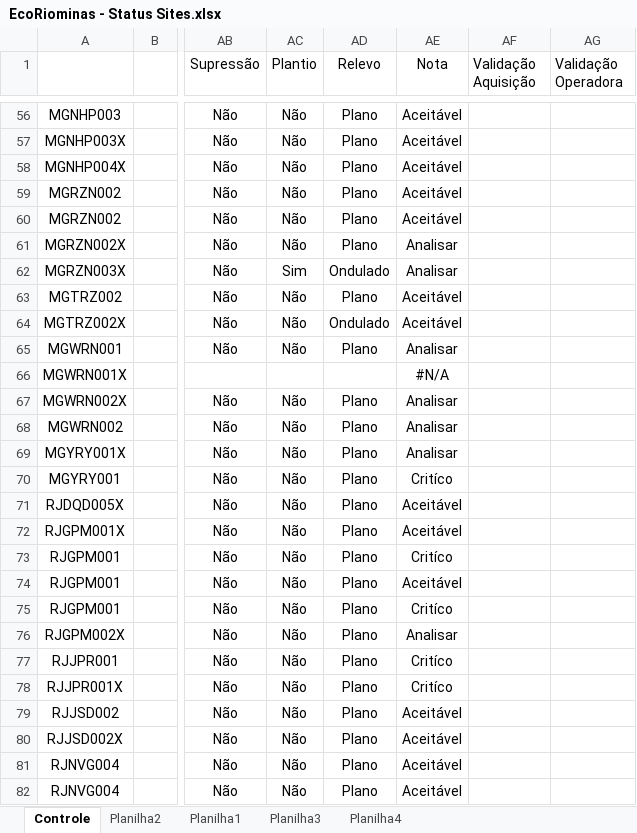
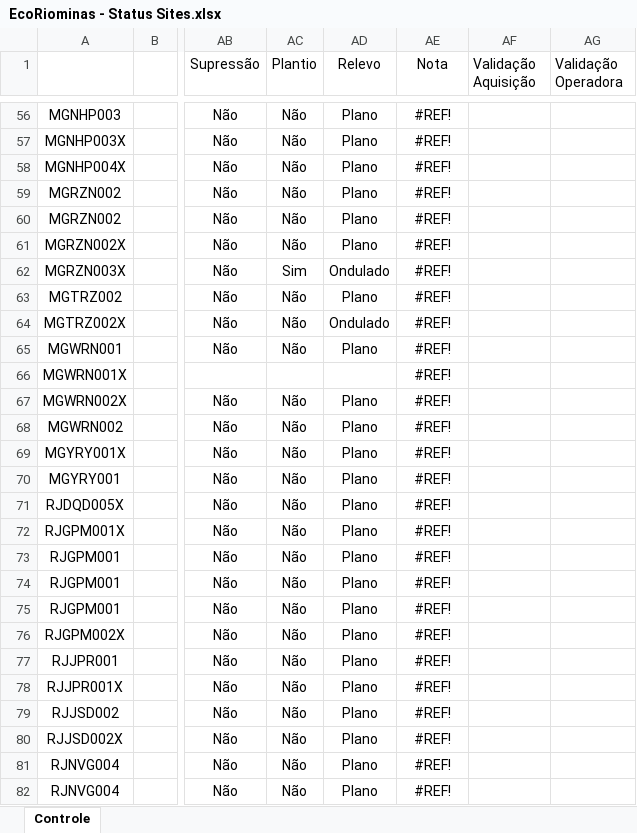
Before and after one commit to vante2025/painel-vante2025, an Excel workbook: EcoRiominas - Status Sites.xlsx, sheet Controle, drawn as a sheet; only a part is shown, gaps mark what is left out; values as stored, in another font and other column widths than the file's, no borders; conditional formats and table styles not drawn; the diff covers the shown part only; the diff names each change by its address in the sheet, - before the commit and + after, or states it on an @@ line.

```diff
--- a/EcoRiominas - Status Sites.xlsx (sheet Controle)
+++ b/EcoRiominas - Status Sites.xlsx (sheet Controle)
-sheet tab: Planilha2
-sheet tab: Planilha1
-sheet tab: Planilha3
-sheet tab: Planilha4
-AE56:AE60 (Nota): Aceitável
+AE56:AE60 (Nota): #REF!
-AE61:AE62 (Nota): Analisar
+AE61:AE62 (Nota): #REF!
-AE63:AE64 (Nota): Aceitável
+AE63:AE64 (Nota): #REF!
-AE65 (Nota): Analisar
+AE65 (Nota): #REF!
-AE66 (Nota): #N/A
+AE66 (Nota): #REF!
-AE67:AE69 (Nota): Analisar
+AE67:AE69 (Nota): #REF!
-AE70 (Nota): Critíco
+AE70 (Nota): #REF!
-AE71:AE72 (Nota): Aceitável
+AE71:AE72 (Nota): #REF!
-AE73 (Nota): Critíco
+AE73 (Nota): #REF!
-AE74 (Nota): Aceitável
+AE74 (Nota): #REF!
-AE75 (Nota): Critíco
+AE75 (Nota): #REF!
-AE76 (Nota): Analisar
+AE76 (Nota): #REF!
-AE77:AE78 (Nota): Critíco
+AE77:AE78 (Nota): #REF!
-AE79:AE82 (Nota): Aceitável
+AE79:AE82 (Nota): #REF!
```
Also changed, not shown: 103 edited cells elsewhere in this sheet.
